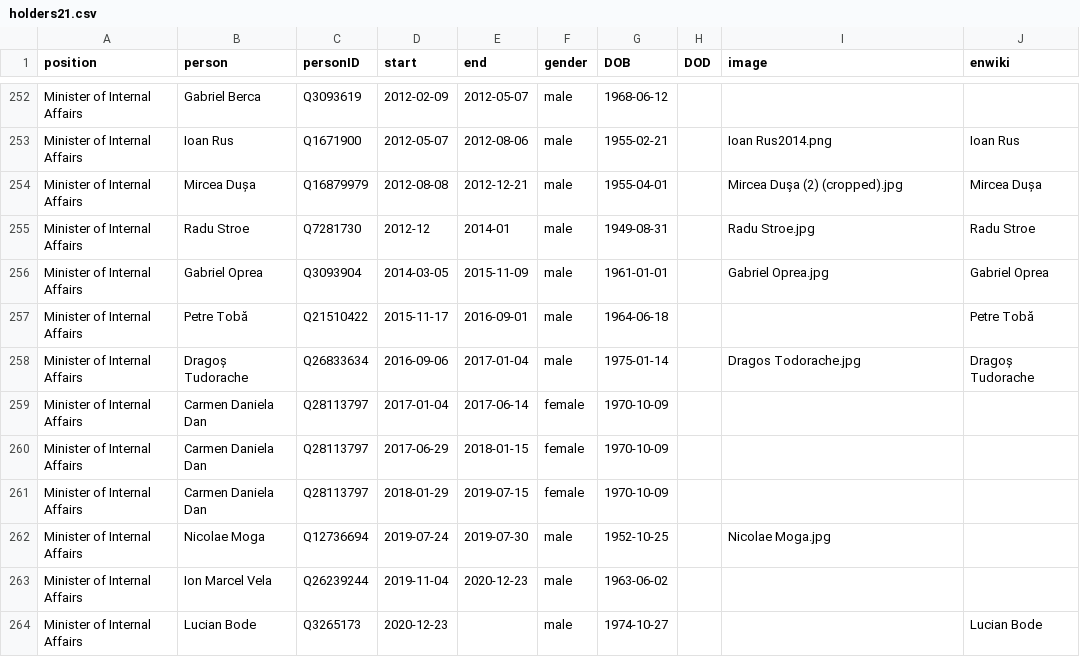
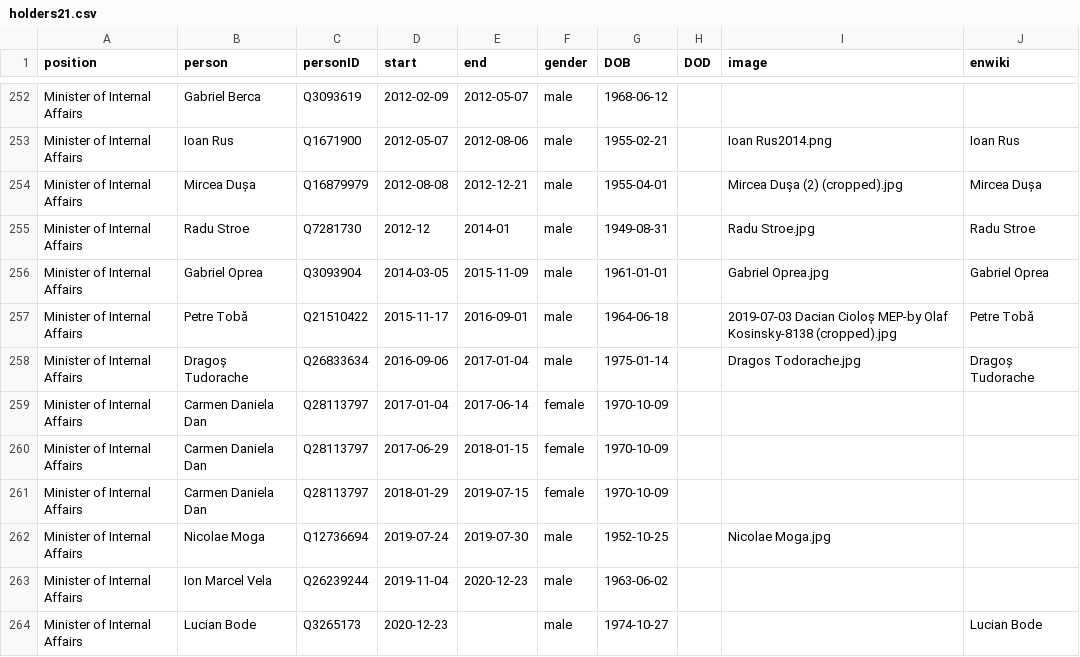
Before and after one commit to every-politician-scrapers/romania-cabinet, a CSV file: html/holders21.csv, drawn as a sheet; only a part is shown, gaps mark what is left out.

```diff
--- a/html/holders21.csv
+++ b/html/holders21.csv
@@ -256,3 +256,3 @@ Minister of Internal Affairs,Radu Stroe,Q7281730,2012-12,2014-01,male,1949-08-31
 Minister of Internal Affairs,Gabriel Oprea,Q3093904,2014-03-05,2015-11-09,male,1961-01-01,,Gabriel Oprea.jpg,Gabriel Oprea
-Minister of Internal Affairs,Petre Tobă,Q21510422,2015-11-17,2016-09-01,male,1964-06-18,,,Petre Tobă
+Minister of Internal Affairs,Petre Tobă,Q21510422,2015-11-17,2016-09-01,male,1964-06-18,,2019-07-03 Dacian Cioloș MEP-by Olaf Kosinsky-8138 (cropped).jpg,Petre Tobă
 Minister of Internal Affairs,Dragoș Tudorache,Q26833634,2016-09-06,2017-01-04,male,1975-01-14,,Dragos Todorache.jpg,Dragoș Tudorache
```
Also changed, not shown: html/legislators.csv.
